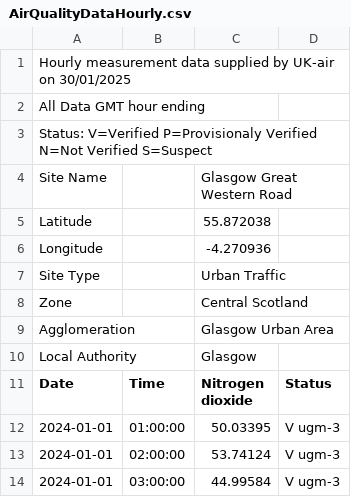
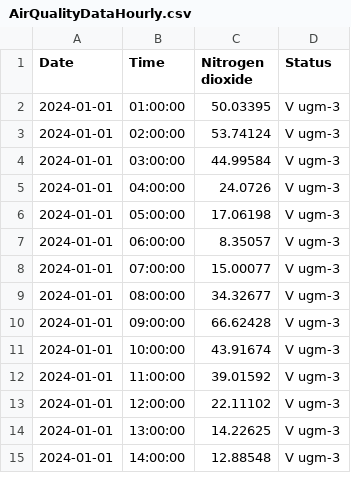
Before and after one commit to thedreadpersephone/data-and-python, a CSV file: AirQualityDataHourly.csv, drawn as a sheet; only a part is shown; the shorter side is filled out with more unchanged rows; the diff names each change by its address in the sheet, - before the commit and + after, or states it on an @@ line.

Commit message:
Update AirQualityDataHourly.csv

```diff
--- a/AirQualityDataHourly.csv
+++ b/AirQualityDataHourly.csv
-row 1: Hourly measurement data supplied by UK-air on 30/01/2025
-row 2: All Data GMT hour ending
-row 3: Status: V=Verified P=Provisionaly Verified N=Not Verified S=Suspect
-row 4: Site Name |  | Glasgow Great Western Road
-row 5: Latitude |  | 55.872038
-row 6: Longitude |  | -4.270936
-row 7: Site Type |  | Urban Traffic
-row 8: Zone |  | Central Scotland
-row 9: Agglomeration |  | Glasgow Urban Area
-row 10: Local Authority |  | Glasgow
```
